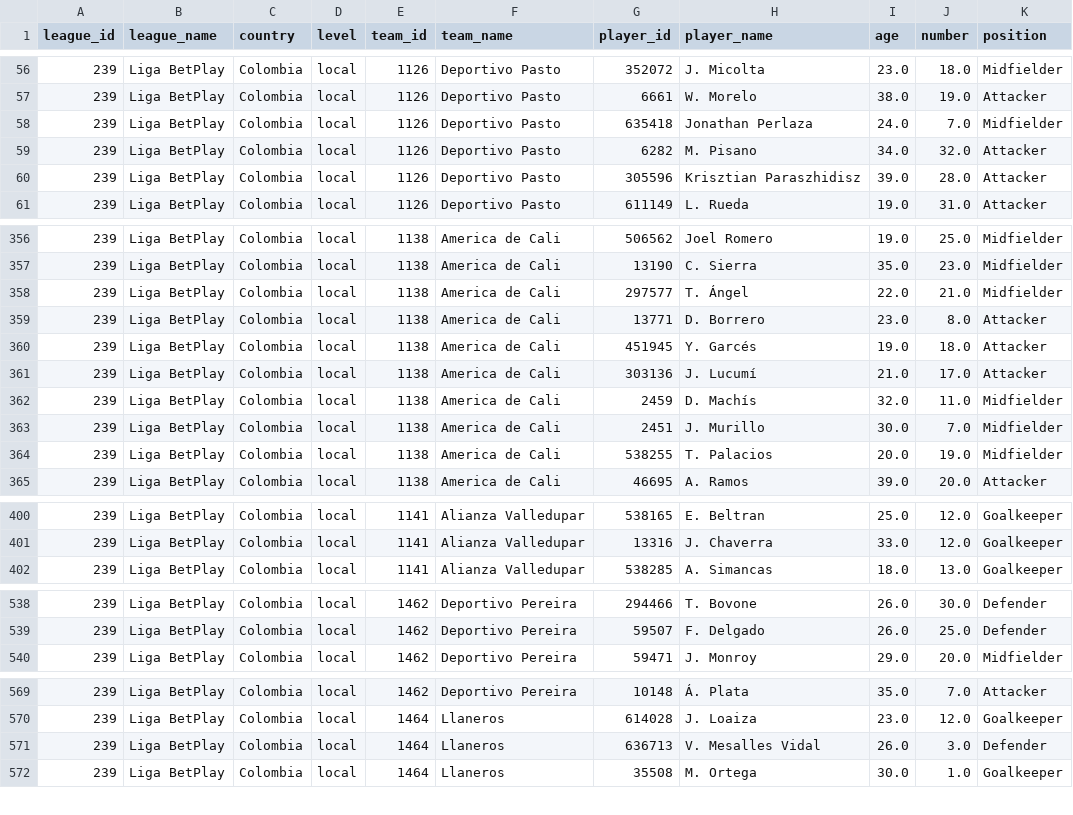
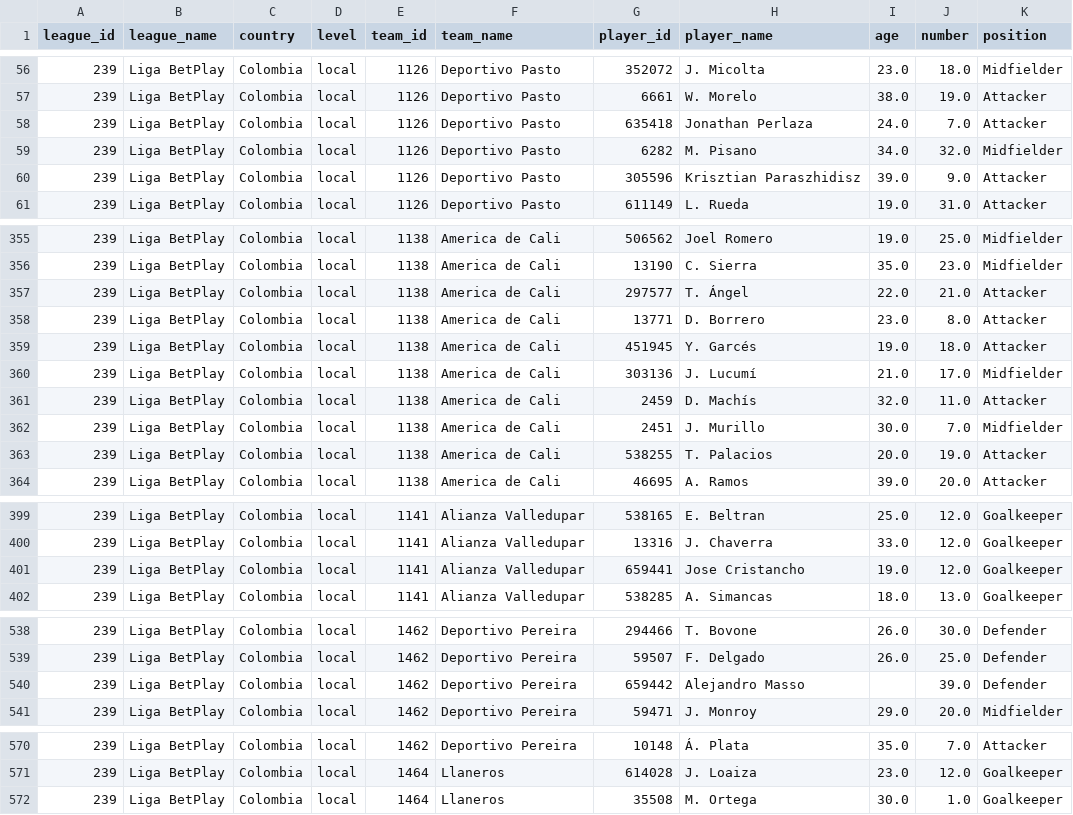
Before and after one commit to AndresParra0916/futbol-analytics-colombia, a CSV file: data/players_Liga_BetPlay.csv, drawn as a sheet; only a part is shown, gaps mark what is left out; the diff covers the shown part only.

```diff
--- a/data/players_Liga_BetPlay.csv
+++ b/data/players_Liga_BetPlay.csv
@@ -57,5 +57,5 @@ league_id,league_name,country,level,team_id,team_name,player_id,player_name,age,
 239,Liga BetPlay,Colombia,local,1126,Deportivo Pasto,6661,W. Morelo,38.0,19.0,Attacker
-239,Liga BetPlay,Colombia,local,1126,Deportivo Pasto,635418,Jonathan Perlaza,24.0,7.0,Midfielder
-239,Liga BetPlay,Colombia,local,1126,Deportivo Pasto,6282,M. Pisano,34.0,32.0,Attacker
-239,Liga BetPlay,Colombia,local,1126,Deportivo Pasto,305596,Krisztian Paraszhidisz,39.0,28.0,Attacker
+239,Liga BetPlay,Colombia,local,1126,Deportivo Pasto,635418,Jonathan Perlaza,24.0,7.0,Attacker
+239,Liga BetPlay,Colombia,local,1126,Deportivo Pasto,6282,M. Pisano,34.0,32.0,Midfielder
+239,Liga BetPlay,Colombia,local,1126,Deportivo Pasto,305596,Krisztian Paraszhidisz,39.0,9.0,Attacker
 239,Liga BetPlay,Colombia,local,1126,Deportivo Pasto,611149,L. Rueda,19.0,31.0,Attacker
@@ -357,9 +356,9 @@ league_id,league_name,country,level,team_id,team_name,player_id,player_name,age,
 239,Liga BetPlay,Colombia,local,1138,America de Cali,13190,C. Sierra,35.0,23.0,Midfielder
-239,Liga BetPlay,Colombia,local,1138,America de Cali,297577,T. Ángel,22.0,21.0,Midfielder
+239,Liga BetPlay,Colombia,local,1138,America de Cali,297577,T. Ángel,22.0,21.0,Attacker
 239,Liga BetPlay,Colombia,local,1138,America de Cali,13771,D. Borrero,23.0,8.0,Attacker
 239,Liga BetPlay,Colombia,local,1138,America de Cali,451945,Y. Garcés,19.0,18.0,Attacker
-239,Liga BetPlay,Colombia,local,1138,America de Cali,303136,J. Lucumí,21.0,17.0,Attacker
-239,Liga BetPlay,Colombia,local,1138,America de Cali,2459,D. Machís,32.0,11.0,Midfielder
+239,Liga BetPlay,Colombia,local,1138,America de Cali,303136,J. Lucumí,21.0,17.0,Midfielder
+239,Liga BetPlay,Colombia,local,1138,America de Cali,2459,D. Machís,32.0,11.0,Attacker
 239,Liga BetPlay,Colombia,local,1138,America de Cali,2451,J. Murillo,30.0,7.0,Midfielder
-239,Liga BetPlay,Colombia,local,1138,America de Cali,538255,T. Palacios,20.0,19.0,Midfielder
+239,Liga BetPlay,Colombia,local,1138,America de Cali,538255,T. Palacios,20.0,19.0,Attacker
 239,Liga BetPlay,Colombia,local,1138,America de Cali,46695,A. Ramos,39.0,20.0,Attacker
@@ -401,2 +400,3 @@ league_id,league_name,country,level,team_id,team_name,player_id,player_name,age,
 239,Liga BetPlay,Colombia,local,1141,Alianza Valledupar,13316,J. Chaverra,33.0,12.0,Goalkeeper
+239,Liga BetPlay,Colombia,local,1141,Alianza Valledupar,659441,Jose Cristancho,19.0,12.0,Goalkeeper
 239,Liga BetPlay,Colombia,local,1141,Alianza Valledupar,538285,A. Simancas,18.0,13.0,Goalkeeper
@@ -539,2 +539,3 @@ league_id,league_name,country,level,team_id,team_name,player_id,player_name,age,
 239,Liga BetPlay,Colombia,local,1462,Deportivo Pereira,59507,F. Delgado,26.0,25.0,Defender
+239,Liga BetPlay,Colombia,local,1462,Deportivo Pereira,659442,Alejandro Masso,,39.0,Defender
 239,Liga BetPlay,Colombia,local,1462,Deportivo Pereira,59471,J. Monroy,29.0,20.0,Midfielder
@@ -570,3 +571,2 @@ league_id,league_name,country,level,team_id,team_name,player_id,player_name,age,
 239,Liga BetPlay,Colombia,local,1464,Llaneros,614028,J. Loaiza,23.0,12.0,Goalkeeper
-239,Liga BetPlay,Colombia,local,1464,Llaneros,636713,V. Mesalles Vidal,26.0,3.0,Defender
 239,Liga BetPlay,Colombia,local,1464,Llaneros,35508,M. Ortega,30.0,1.0,Goalkeeper
```
Also changed, not shown: 2 added rows, 3 removed rows and 35 edited cells elsewhere in this file, data/all_players_multileague.csv, data/players_Brasileirão.csv, 5 other files.
